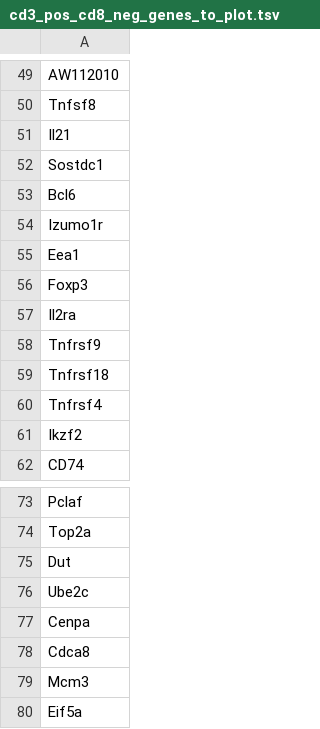
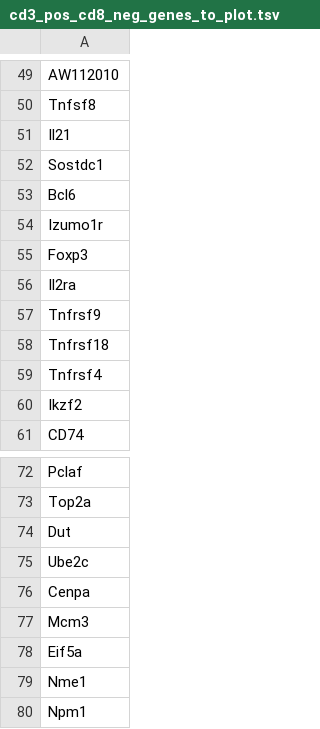
Before and after one commit to baigal628/cd70_dlbcl_manuscript, a TSV file: data/cd3_pos_cd8_neg_genes_to_plot.tsv, drawn as a sheet; only a part is shown, gaps mark what is left out; the shorter side is filled out with more unchanged rows.

```diff
--- a/data/cd3_pos_cd8_neg_genes_to_plot.tsv
+++ b/data/cd3_pos_cd8_neg_genes_to_plot.tsv
@@ -54,3 +54,2 @@ Bcl6
 Izumo1r
-Eea1
 Foxp3
@@ -77,3 +76,2 @@ Ube2c
 Cenpa
-Cdca8
 Mcm3
```
Also changed, not shown: data/B_cell_genes_to_plot.tsv, data/cd3_pos_cd4_neg_genes_to_plot.tsv, 49 other files.
